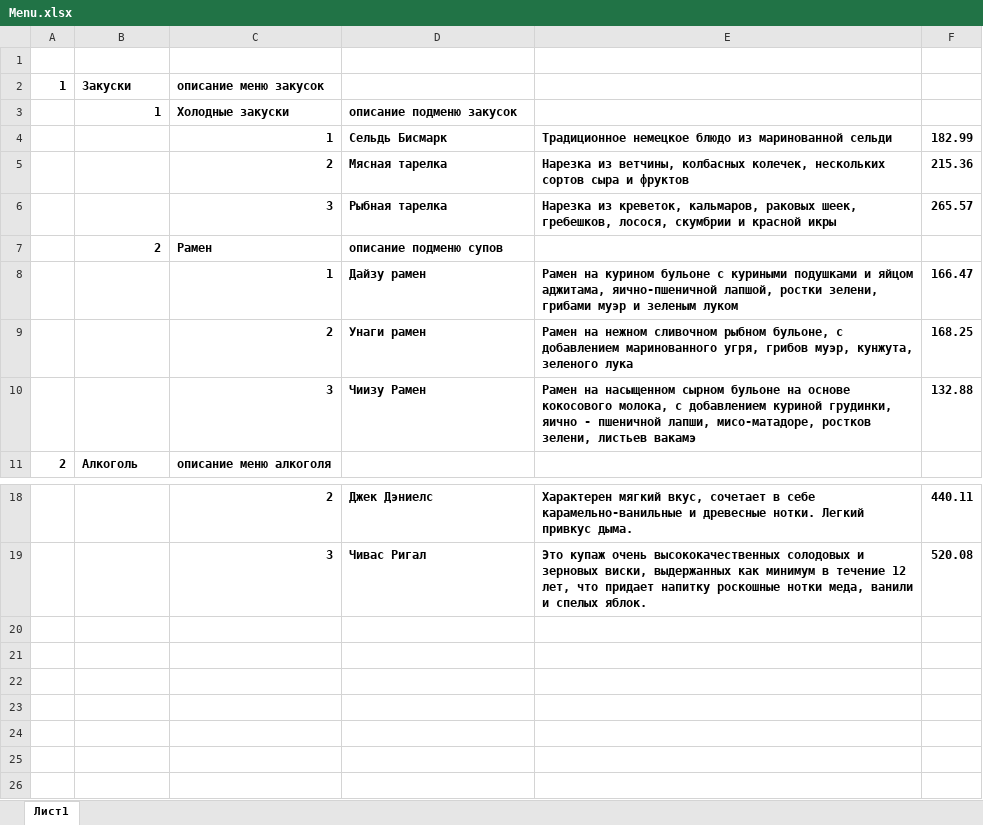
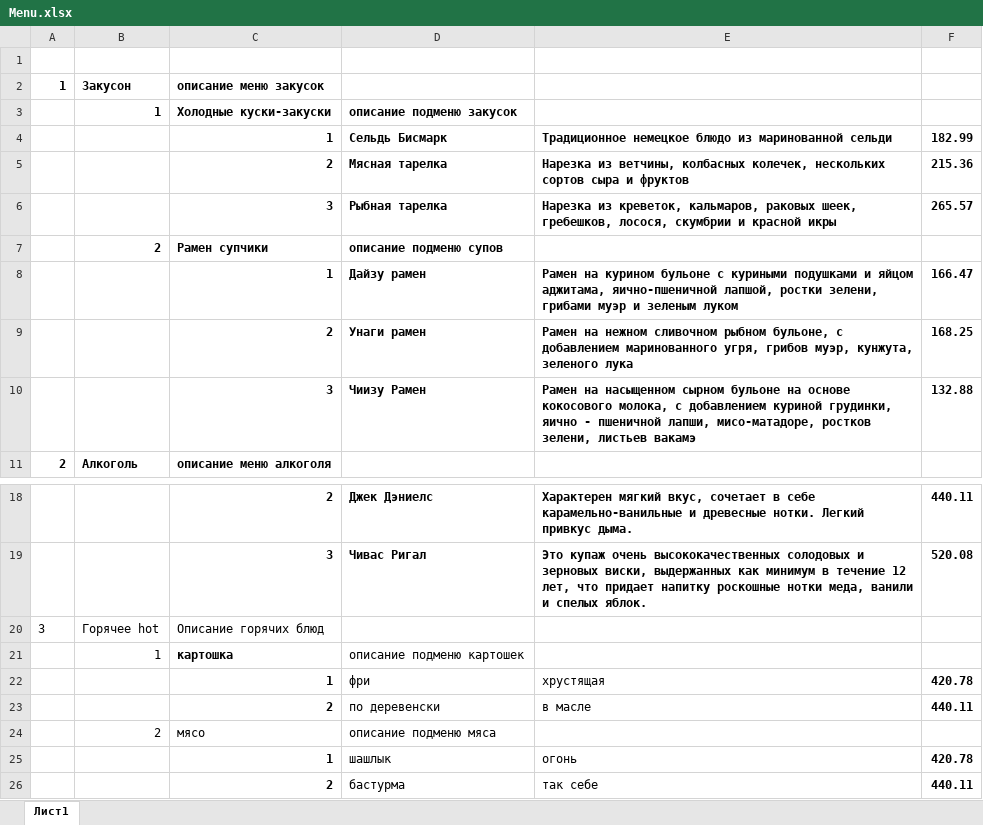
Before and after one commit to dnestrgroup/ylab_fastapi_dz3, an Excel workbook: app/admin/Menu.xlsx, sheet Лист1, drawn as a sheet; only a part is shown, gaps mark what is left out; values as stored, in another font and other column widths than the file's, no borders; the diff names each change by its address in the sheet, - before the commit and + after, or states it on an @@ line.

Commit message:
update function to work with excel-file

```diff
--- a/app/admin/Menu.xlsx (sheet Лист1)
+++ b/app/admin/Menu.xlsx (sheet Лист1)
-B2: Закуски
+B2: Закусон
-C3: Холодные закуски
+C3: Холодные куски-закуски
-C7: Рамен
+C7: Рамен супчики
+row 20: 3 | Горячее hot | Описание горячих блюд
+row 21:  | 1 | картошка | описание подменю картошек
+row 22:  |  | 1 | фри | хрустящая | 420.78
+row 23:  |  | 2 | по деревенски | в масле | 440.11
+row 24:  | 2 | мясо | описание подменю мяса
+row 25:  |  | 1 | шашлык | огонь | 420.78
+row 26:  |  | 2 | бастурма | так себе | 440.11
```
Also changed, not shown: 3 other files.
